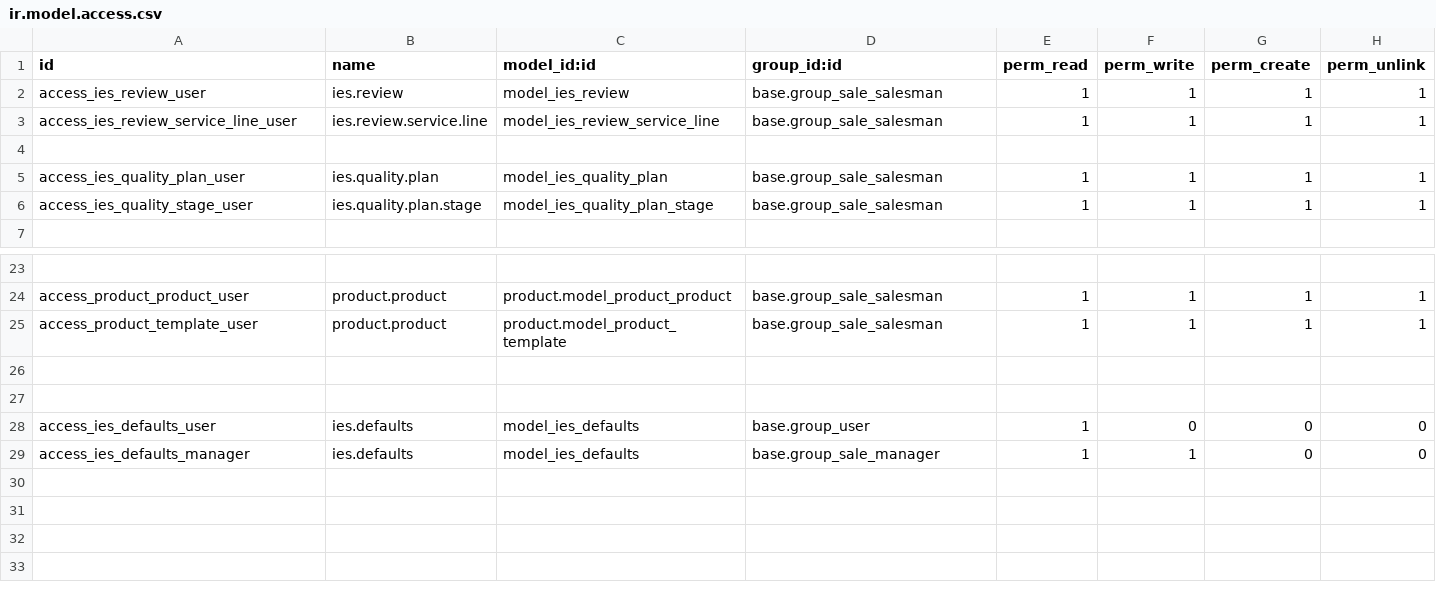
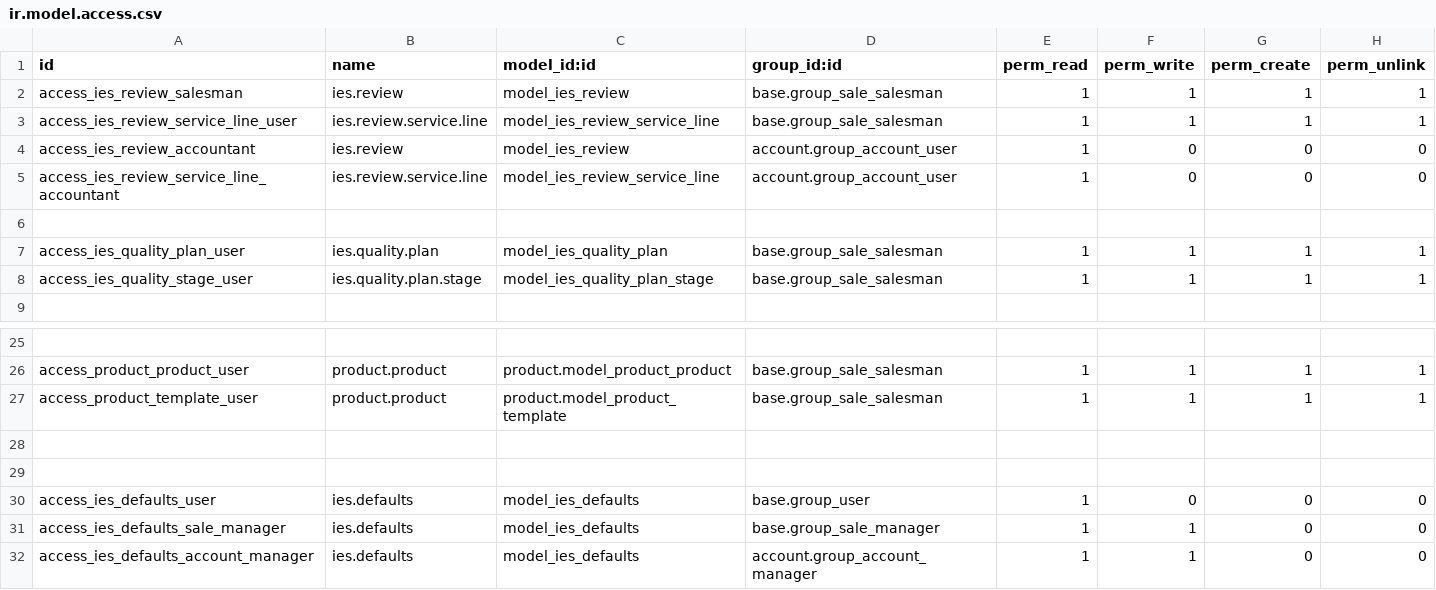
Before and after one commit to Maeriden/openerp, a CSV file: security/ir.model.access.csv, drawn as a sheet; only a part is shown, gaps mark what is left out.

Commit message:
Fixed accountants seeing relevant parts of the Sales menu

```diff
--- a/security/ir.model.access.csv
+++ b/security/ir.model.access.csv
@@ -1,4 +1,6 @@
 id,name,model_id:id,group_id:id,perm_read,perm_write,perm_create,perm_unlink
-access_ies_review_user,ies.review,model_ies_review,base.group_sale_salesman,1,1,1,1
+access_ies_review_salesman,ies.review,model_ies_review,base.group_sale_salesman,1,1,1,1
 access_ies_review_service_line_user,ies.review.service.line,model_ies_review_service_line,base.group_sale_salesman,1,1,1,1
+access_ies_review_accountant,ies.review,model_ies_review,account.group_account_user,1,0,0,0
+access_ies_review_service_line_accountant,ies.review.service.line,model_ies_review_service_line,account.group_account_user,1,0,0,0
 
@@ -28,2 +30,3 @@ access_product_template_user,product.product,product.model_product_template,base
 access_ies_defaults_user,ies.defaults,model_ies_defaults,base.group_user,1,0,0,0
-access_ies_defaults_manager,ies.defaults,model_ies_defaults,base.group_sale_manager,1,1,0,0
+access_ies_defaults_sale_manager,ies.defaults,model_ies_defaults,base.group_sale_manager,1,1,0,0
+access_ies_defaults_account_manager,ies.defaults,model_ies_defaults,account.group_account_manager,1,1,0,0
```
Also changed, not shown: 14 other files.
